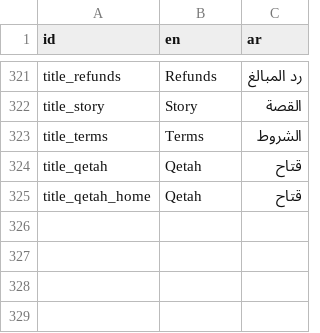
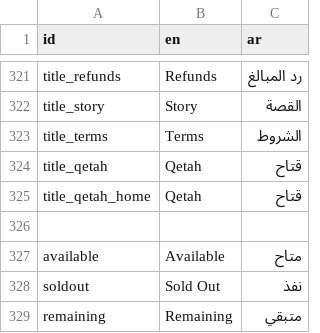
Before and after one commit to NexTash/Qetah-Phase-1, a CSV file: qetah_phase_1/translations/ar.csv, drawn as a sheet; only a part is shown, gaps mark what is left out; the diff names each change by its address in the sheet, - before the commit and + after, or states it on an @@ line.

Commit message:
add data

```diff
--- a/qetah_phase_1/translations/ar.csv
+++ b/qetah_phase_1/translations/ar.csv
+row 326: (empty)
+row 327: available | Available | متاح
+row 328: soldout | Sold Out | نفذ
+row 329: remaining | Remaining | متبقي
```
Also changed, not shown: 6 other files.
